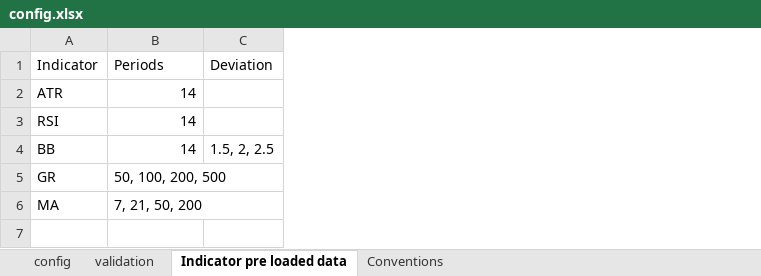
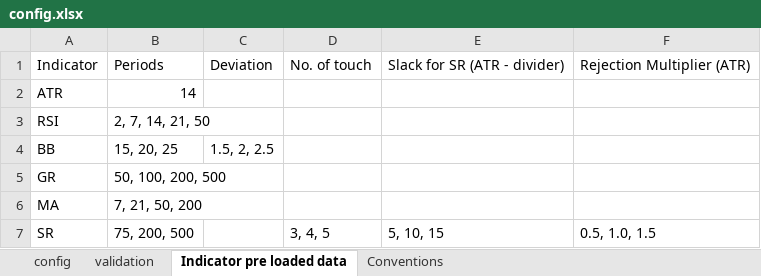
Before and after one commit to Roman-Geyzer/MST50_Trading_Bot, an Excel workbook: config.xlsx, sheet Indicator pre loaded data, drawn as a sheet; values as stored, in another font and other column widths than the file's, no borders; the diff names each change by its address in the sheet, - before the commit and + after, or states it on an @@ line.

Commit message:
updated calculate_history_indicators.py for indicators configurations

```diff
--- a/config.xlsx (sheet Indicator pre loaded data)
+++ b/config.xlsx (sheet Indicator pre loaded data)
+column D, row 1: No. of touch
+column E, row 1: Slack for SR (ATR - divider)
+column F, row 1: Rejection Multiplier (ATR)
-B3: 14
+B3: 2, 7, 14, 21, 50
-B4: 14
+B4: 15, 20, 25
+row 7: SR | 75, 200, 500 |  | 3, 4, 5 | 5, 10, 15 | 0.5, 1.0, 1.5
```
Also changed, not shown: 1 other file.
